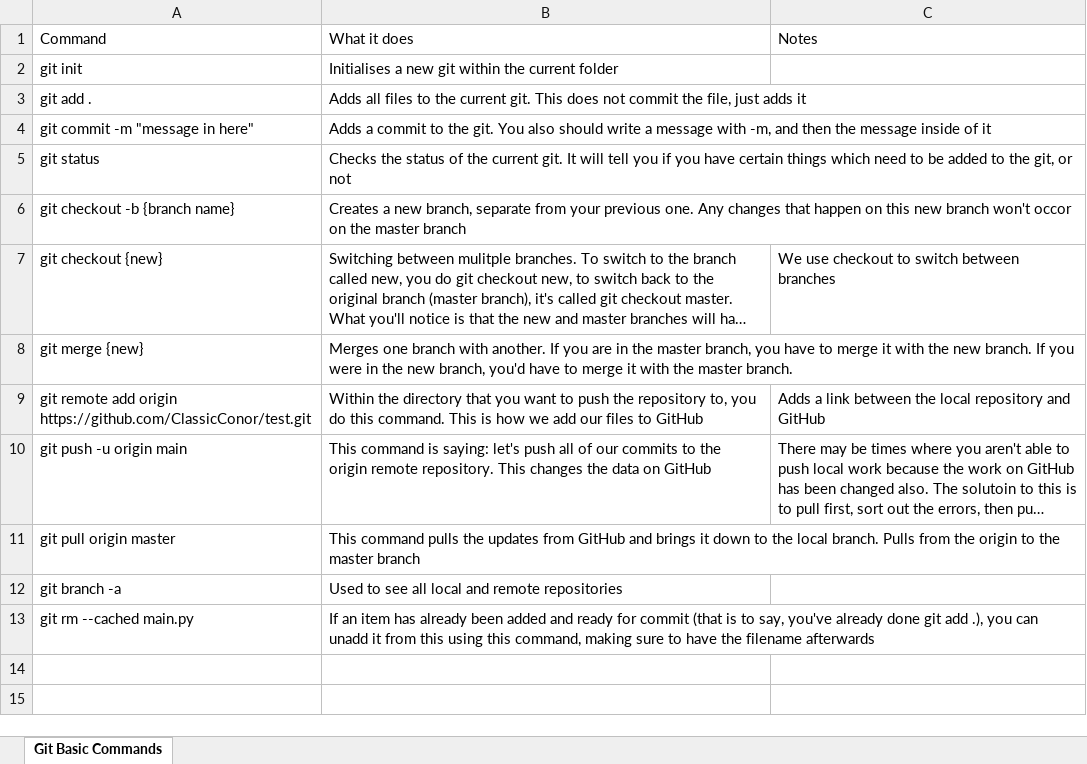
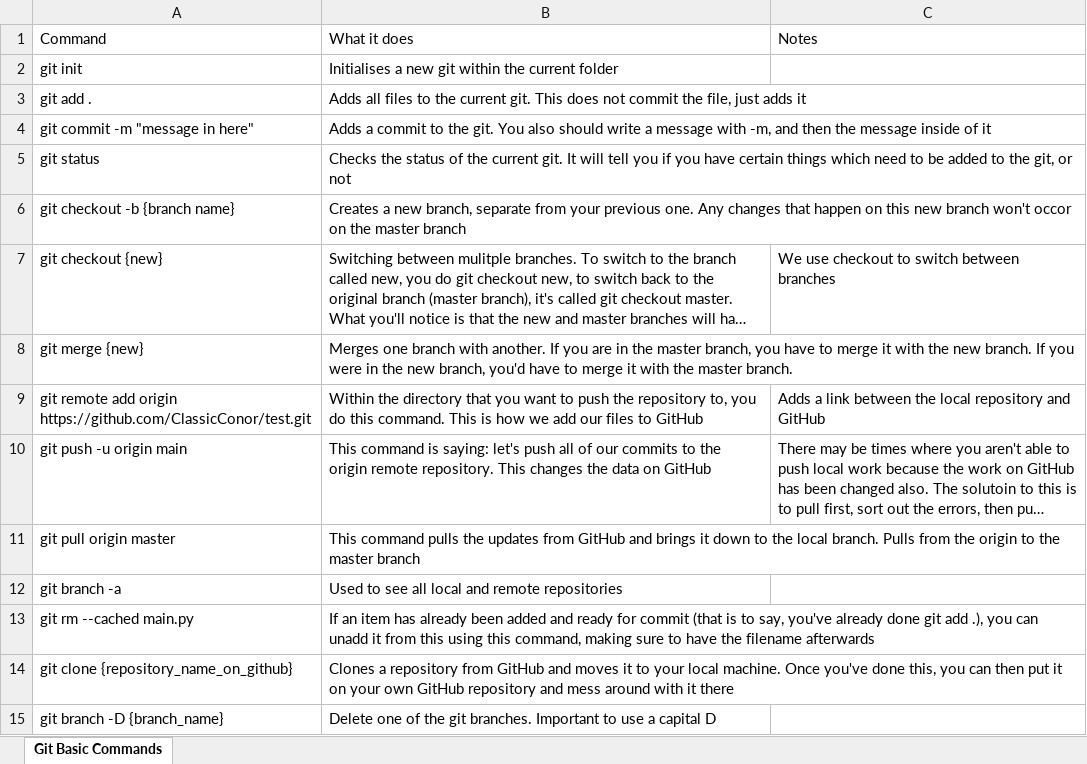
Before and after one commit to ClassicConor/ProgrammingCheatsheets, an Excel workbook: Git and GitHub Cheatsheet.xlsx, sheet Git Basic Commands, drawn as a sheet; long unchanged cells end in …; values as stored, in another font and other column widths than the file's, no borders; table styles not drawn; the diff names each change by its address in the sheet, - before the commit and + after, or states it on an @@ line.

```diff
--- a/Git and GitHub Cheatsheet.xlsx (sheet Git Basic Commands)
+++ b/Git and GitHub Cheatsheet.xlsx (sheet Git Basic Commands)
+row 14: git clone {repository_name_on_github} | Clones a repository from GitHub and moves it to your local machine. Once you've done this, you can then put it on your own GitHub repository and mess around with it there
+row 15: git branch -D {branch_name} | Delete one of the git branches. Important to use a capital D
```
Also changed, not shown: Docker Cheatsheet.xlsx, 1 other file.
